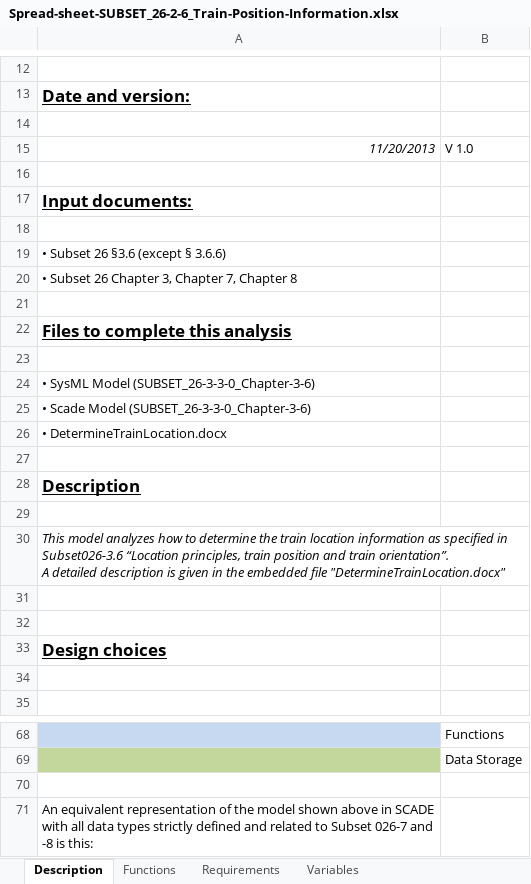
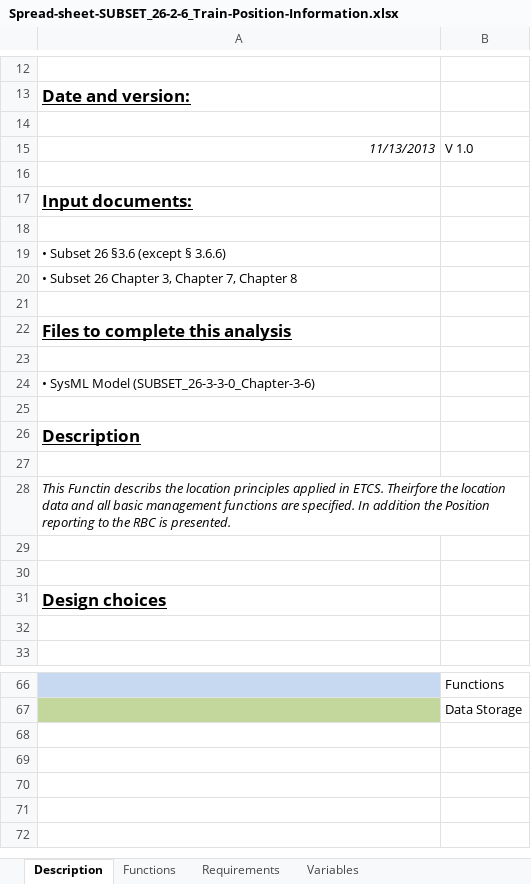
Before and after one commit to openETCS/SRS-Analysis, an Excel workbook: System Analysis/WorkingRepository/Group4/SUBSET_26_3-6/Spread-sheet-SUBSET_26-2-6_Train-Position-Information.xlsx, sheet Description, drawn as a sheet; only a part is shown, gaps mark what is left out; values as stored, in another font and other column widths than the file's, no borders; charts and pictures not drawn; removed rows and columns are numbered as before the commit, all else as after; ↵ is a line break in a cell; the diff names each change by its address in the sheet, - before the commit and + after, or states it on an @@ line.

Commit message:
Small addition

```diff
--- a/System Analysis/WorkingRepository/Group4/SUBSET_26_3-6/Spread-sheet-SUBSET_26-2-6_Train-Position-Information.xlsx (sheet Description)
+++ b/System Analysis/WorkingRepository/Group4/SUBSET_26_3-6/Spread-sheet-SUBSET_26-2-6_Train-Position-Information.xlsx (sheet Description)
-A15: 11/20/2013
+A15: 11/13/2013
-row 25: • Scade Model (SUBSET_26-3-3-0_Chapter-3-6)
-row 26: • DetermineTrainLocation.docx
-A28: This model analyzes how to determine the train location information as specified in Subset026-3.6 “Location principles, train position and train orientation”. ↵ A detailed description is given in the embedded file "DetermineTrainLocation.docx"
+A28: This Functin describs the location principles applied in ETCS. Theirfore the location data and all basic management functions are specified. In addition the Position reporting to the RBC is presented.
-row 70: (empty)
-row 71: An equivalent representation of the model shown above in SCADE with all data types strictly defined and related to Subset 026-7 and -8 is this:
```
Also changed, not shown: sheet Types, charts or pictures.
